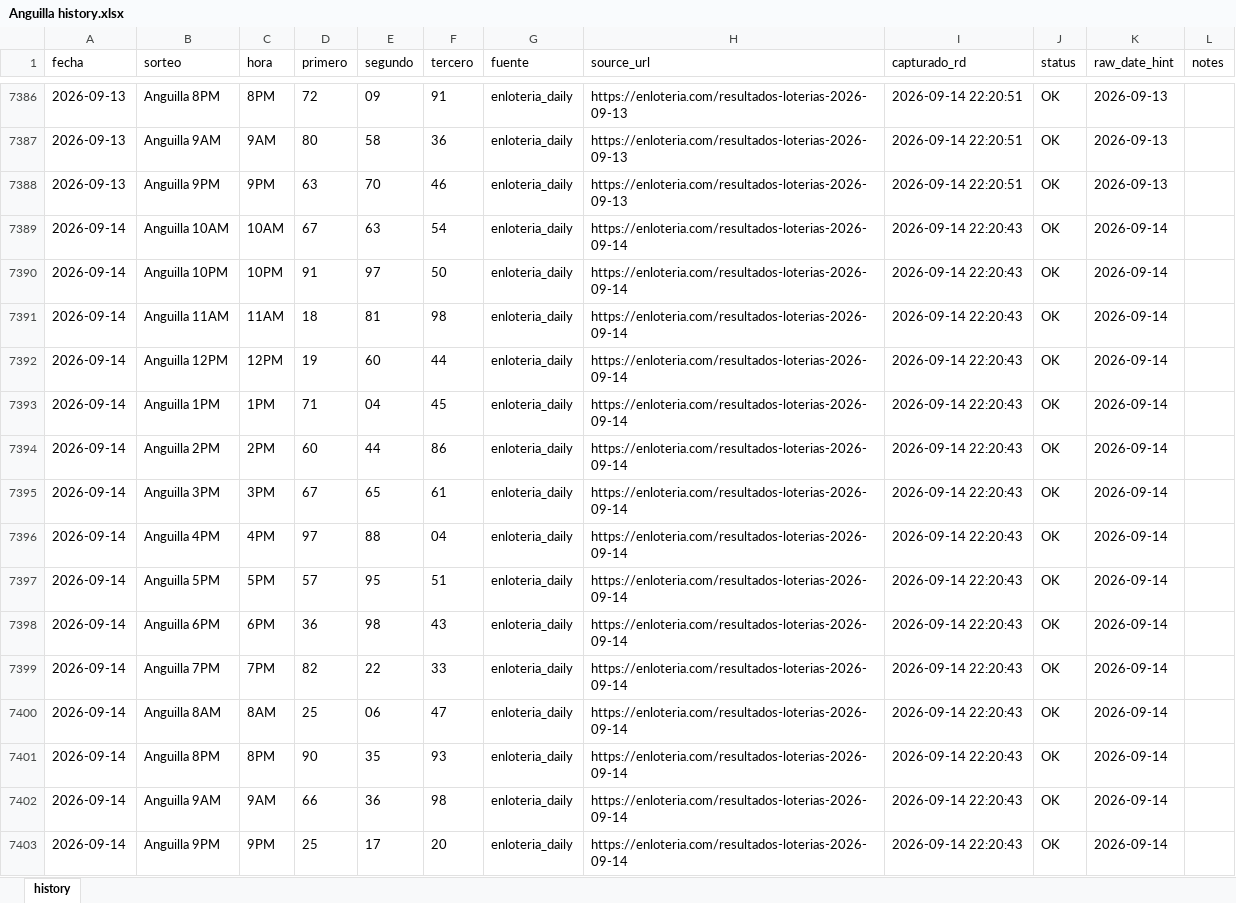
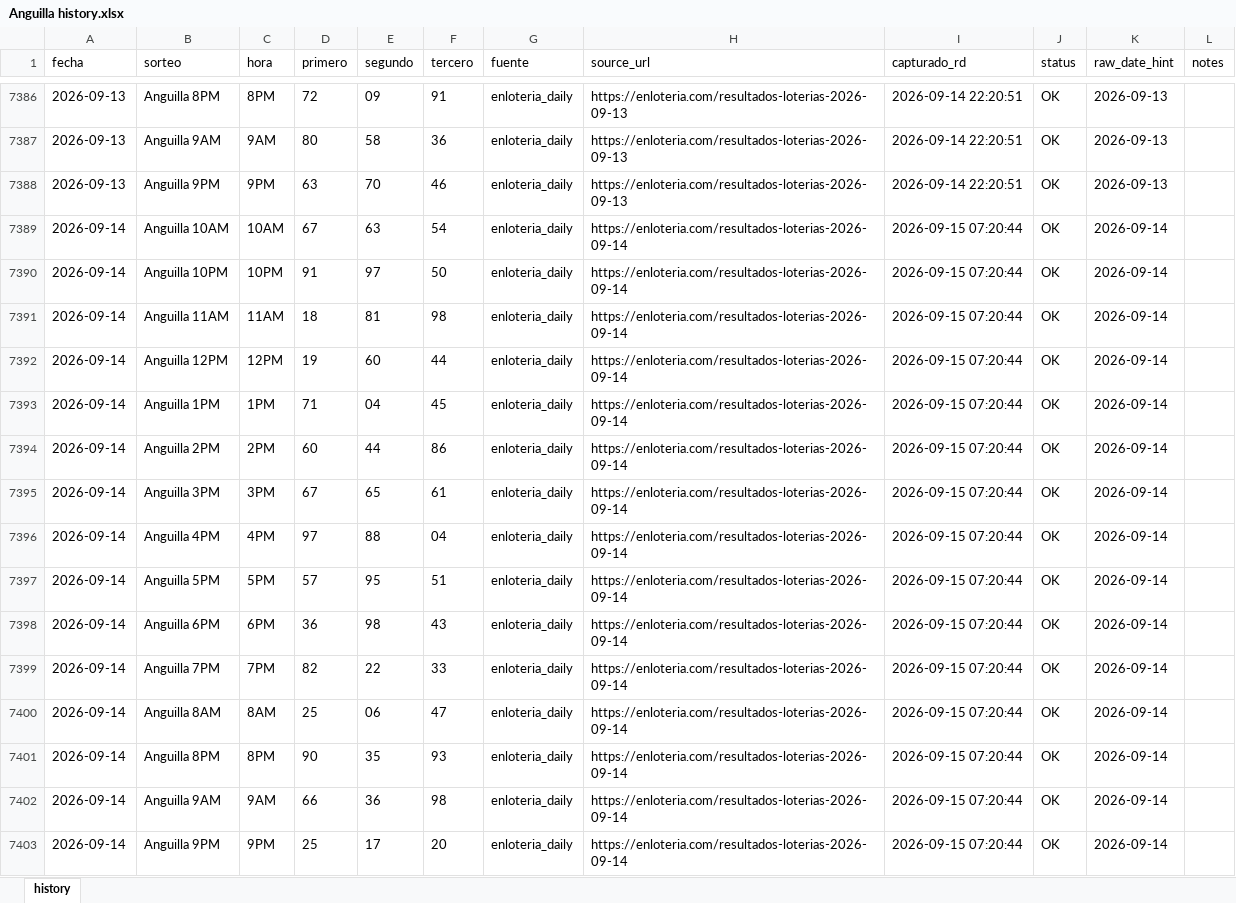
Before and after one commit to carbosota1/ANGUILA-HR, an Excel workbook: data/Anguilla history.xlsx, sheet history, drawn as a sheet; only a part is shown, gaps mark what is left out; values as stored, in another font and other column widths than the file's, no borders; the diff names each change by its address in the sheet, - before the commit and + after, or states it on an @@ line.

```diff
--- a/data/Anguilla history.xlsx (sheet history)
+++ b/data/Anguilla history.xlsx (sheet history)
-I7389:I7403 (capturado_rd): 2026-09-14 22:20:43
+I7389:I7403 (capturado_rd): 2026-09-15 07:20:44
```
Also changed, not shown: 5 other files.
